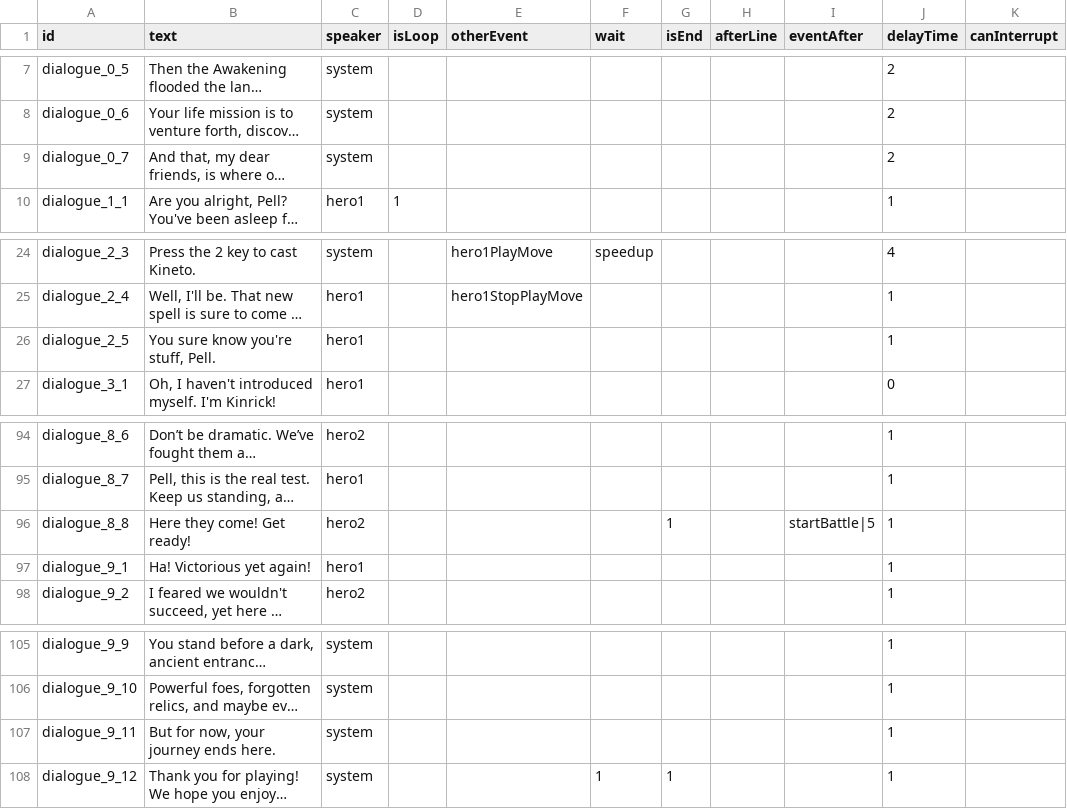
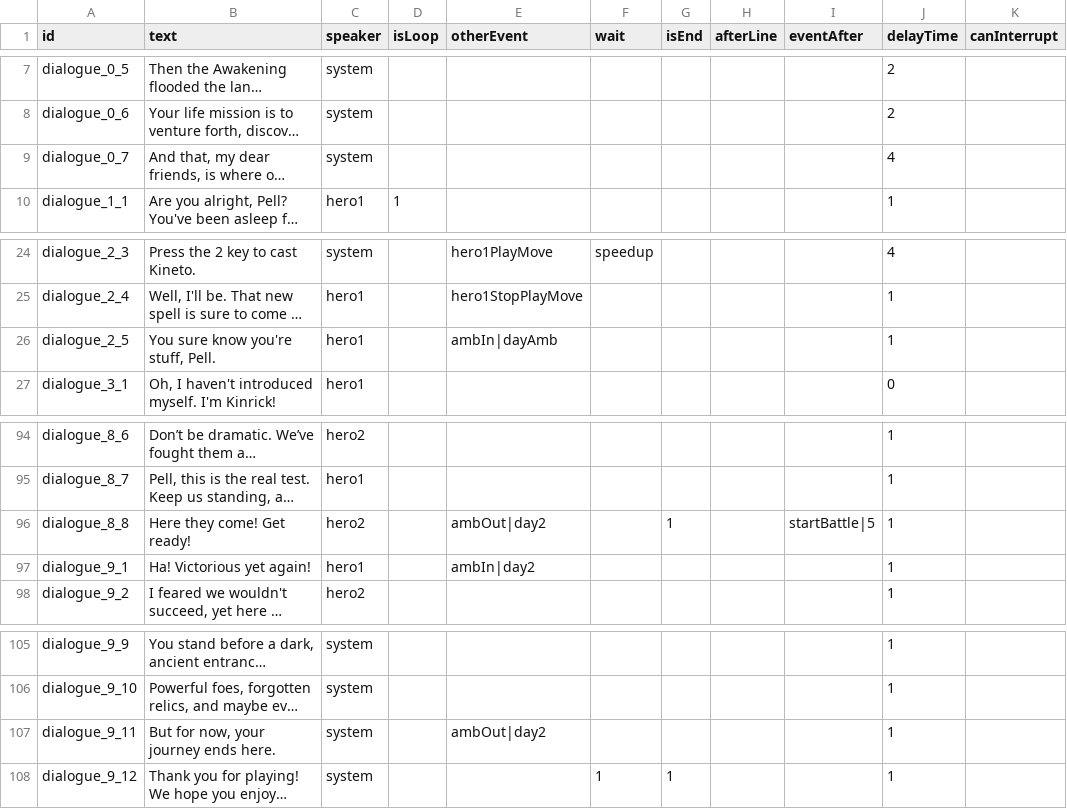
Before and after one commit to shshwdr/BlindGame, a CSV file: Assets/Scenes/Resources/csv/dialogue.csv, drawn as a sheet; only a part is shown, gaps mark what is left out; long unchanged cells end in …; the diff covers the shown part only; the diff names each change by its address in the sheet, - before the commit and + after, or states it on an @@ line.

```diff
--- a/Assets/Scenes/Resources/csv/dialogue.csv
+++ b/Assets/Scenes/Resources/csv/dialogue.csv
-J9 (delayTime): 2
+J9 (delayTime): 4
-E26 (otherEvent): (empty)
+E26 (otherEvent): ambIn|dayAmb
-E96 (otherEvent): (empty)
+E96 (otherEvent): ambOut|day2
-E97 (otherEvent): (empty)
+E97 (otherEvent): ambIn|day2
-E107 (otherEvent): (empty)
+E107 (otherEvent): ambOut|day2
```
Also changed, not shown: 8 edited cells elsewhere in this file, Assets/Scenes/Resources/csv/battle.csv, 32 other files.
